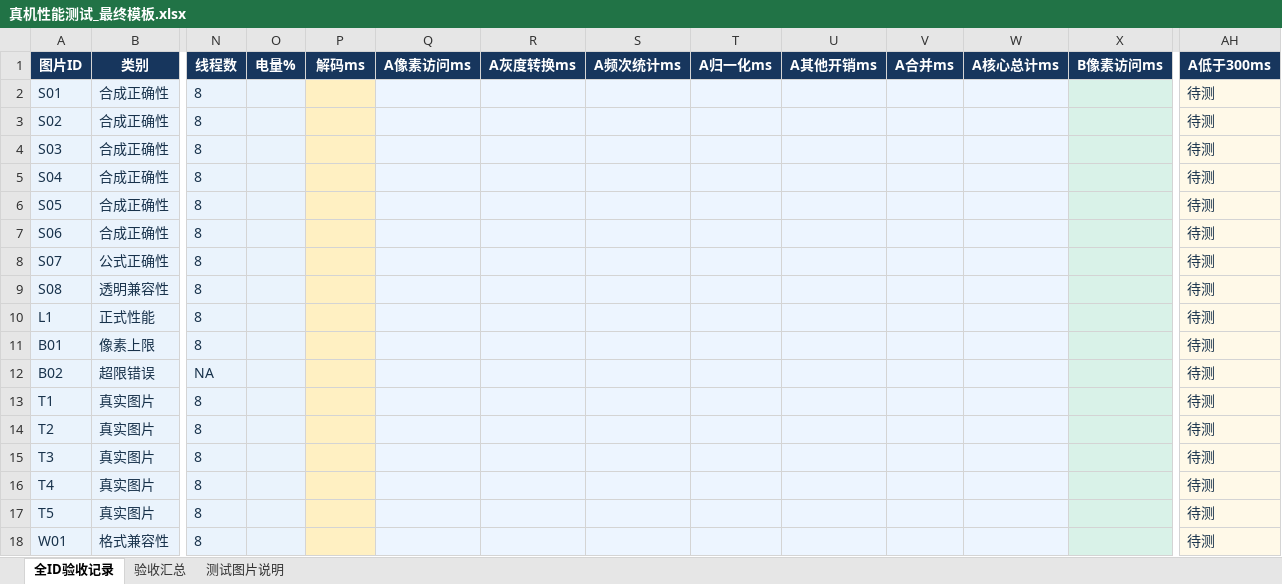
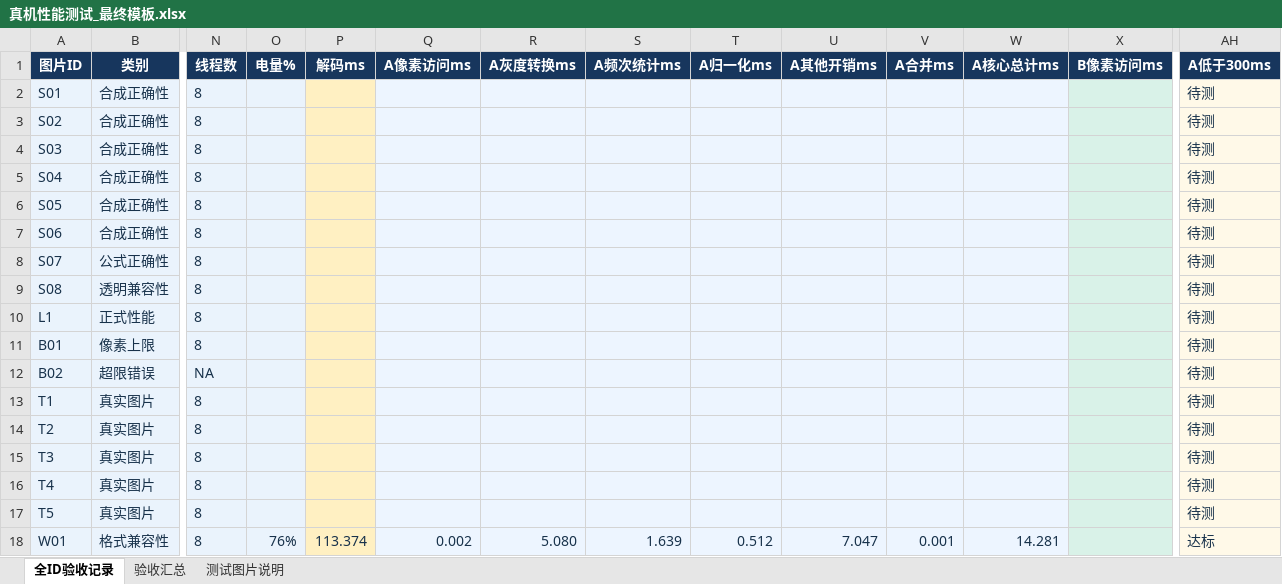
Before and after one commit to LiPume/ImageHistogramAnalyzer, an Excel workbook: docs/performance/真机性能测试_最终模板.xlsx, sheet 全ID验收记录, drawn as a sheet; only a part is shown, gaps mark what is left out; values as stored, in another font and other column widths than the file's, no borders; conditional formats and table styles not drawn; the diff names each change by its address in the sheet, - before the commit and + after, or states it on an @@ line.

Commit message:
chore: seal v3.0 course release
Includes final presentation assets, performance workbook, defense notes, and the current feature/testing baseline.\n\nVerification: :app:testDebugUnitTest, :app:assembleDebug, :app:assembleDebugAndroidTest, :app:lintDebug.

```diff
--- a/docs/performance/真机性能测试_最终模板.xlsx (sheet 全ID验收记录)
+++ b/docs/performance/真机性能测试_最终模板.xlsx (sheet 全ID验收记录)
-O18 (电量%): (empty)
+O18 (电量%): 76%
-P18 (解码ms): (empty)
+P18 (解码ms): 113.374
-Q18 (A像素访问ms): (empty)
+Q18 (A像素访问ms): 0.002
-R18 (A灰度转换ms): (empty)
+R18 (A灰度转换ms): 5.080
-S18 (A频次统计ms): (empty)
+S18 (A频次统计ms): 1.639
-T18 (A归一化ms): (empty)
+T18 (A归一化ms): 0.512
-U18 (A其他开销ms): (empty)
+U18 (A其他开销ms): 7.047
-V18 (A合并ms): (empty)
+V18 (A合并ms): 0.001
-W18 (A核心总计ms): (empty)
+W18 (A核心总计ms): 14.281
-AH18 (A低于300ms): 待测
+AH18 (A低于300ms): 达标
```
Also changed, not shown: sheet 验收汇总, formulas that keep their value, 11 other files.
